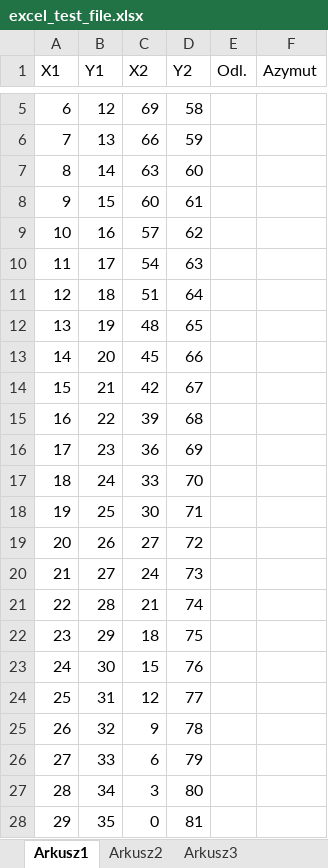
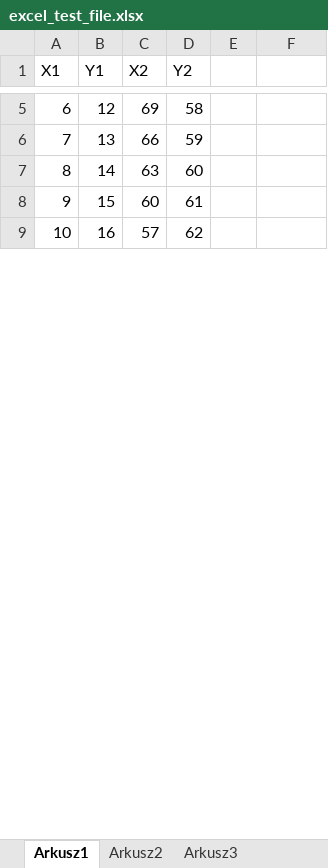
Before and after one commit to DominikMalinowski/pythonProjects, an Excel workbook: placeholder_name/excel_test_file.xlsx, sheet Arkusz1, drawn as a sheet; only a part is shown, gaps mark what is left out; values as stored, in another font and other column widths than the file's, no borders; removed rows and columns are numbered as before the commit, all else as after; the diff covers the shown part only; the diff names each change by its address in the sheet, - before the commit and + after, or states it on an @@ line.

```diff
--- a/placeholder_name/excel_test_file.xlsx (sheet Arkusz1)
+++ b/placeholder_name/excel_test_file.xlsx (sheet Arkusz1)
-E1: Odl.
+E1: (empty)
-F1: Azymut
+F1: (empty)
-row 10: 11 | 17 | 54 | 63
-row 11: 12 | 18 | 51 | 64
-row 12: 13 | 19 | 48 | 65
-row 13: 14 | 20 | 45 | 66
-row 14: 15 | 21 | 42 | 67
-row 15: 16 | 22 | 39 | 68
-row 16: 17 | 23 | 36 | 69
-row 17: 18 | 24 | 33 | 70
-row 18: 19 | 25 | 30 | 71
-row 19: 20 | 26 | 27 | 72
-row 20: 21 | 27 | 24 | 73
-row 21: 22 | 28 | 21 | 74
-row 22: 23 | 29 | 18 | 75
-row 23: 24 | 30 | 15 | 76
-row 24: 25 | 31 | 12 | 77
-row 25: 26 | 32 | 9 | 78
-row 26: 27 | 33 | 6 | 79
-row 27: 28 | 34 | 3 | 80
-row 28: 29 | 35 | 0 | 81
```
Also changed, not shown: 24 added rows and 6 removed rows elsewhere in this sheet, placeholder_name/excel_test_file_output.xlsx, 1 other file.
